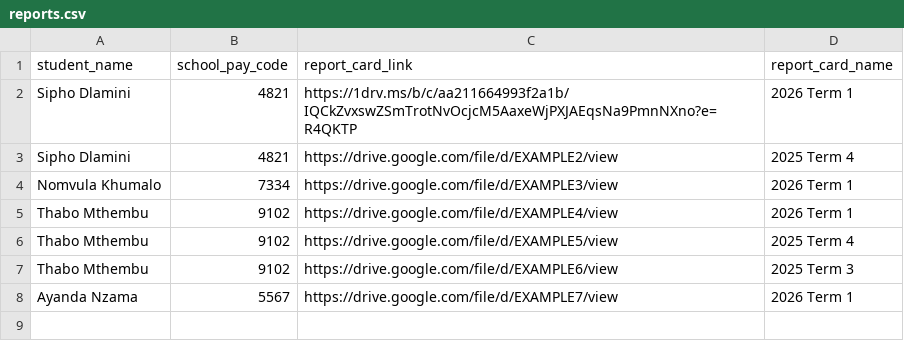
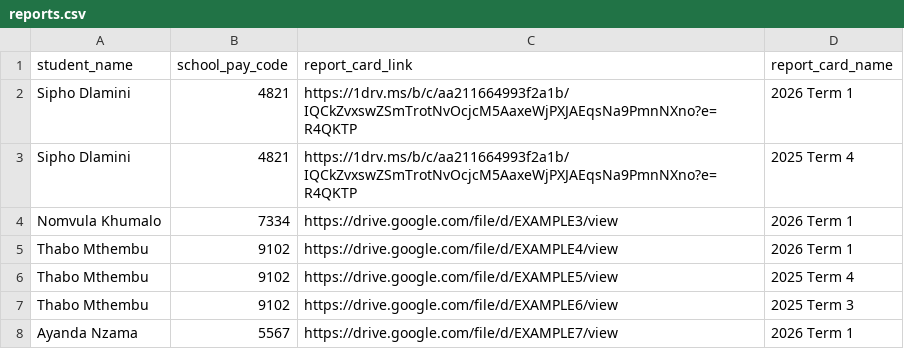
Before and after one commit to hiltonhigh/hiltonhigh.github.io, a CSV file: reports.csv, drawn as a sheet.

Commit message:
Update reports.csv

```diff
--- a/reports.csv
+++ b/reports.csv
@@ -2,3 +2,3 @@ student_name,school_pay_code,report_card_link,report_card_name
 Sipho Dlamini,4821,https://1drv.ms/b/c/aa211664993f2a1b/IQCkZvxswZSmTrotNvOcjcM5AaxeWjPXJAEqsNa9PmnNXno?e=R4QKTP,2026 Term 1
-Sipho Dlamini,4821,https://drive.google.com/file/d/EXAMPLE2/view,2025 Term 4
+Sipho Dlamini,4821,https://1drv.ms/b/c/aa211664993f2a1b/IQCkZvxswZSmTrotNvOcjcM5AaxeWjPXJAEqsNa9PmnNXno?e=R4QKTP,2025 Term 4
 Nomvula Khumalo,7334,https://drive.google.com/file/d/EXAMPLE3/view,2026 Term 1
```
